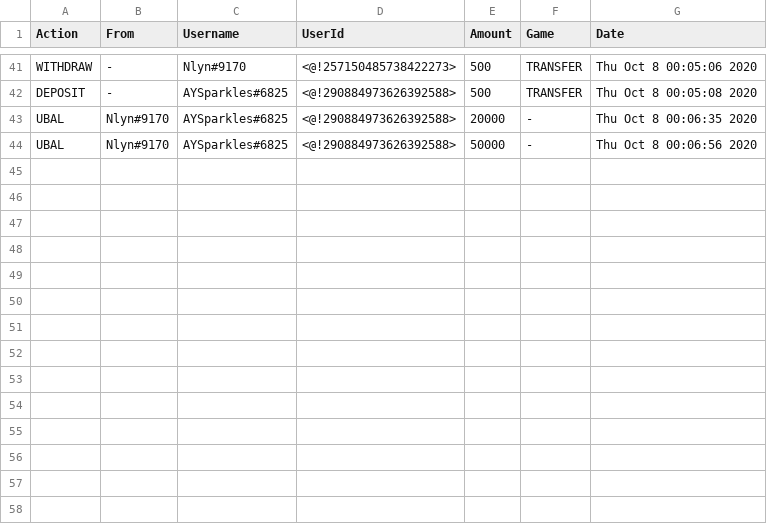
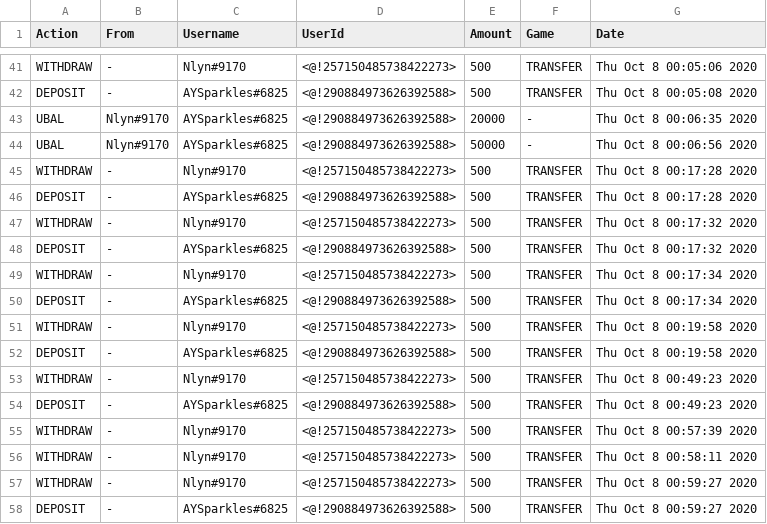
Before and after one commit to ravensp93/Discord-Casino-Bot, a CSV file: logs/transaction_Oct20.csv, drawn as a sheet; only a part is shown, gaps mark what is left out.

```diff
--- a/logs/transaction_Oct20.csv
+++ b/logs/transaction_Oct20.csv
@@ -44 +44,15 @@ UBAL,Nlyn#9170,AYSparkles#6825,<@!290884973626392588>,20000,-,Thu Oct  8 00:06:3
 UBAL,Nlyn#9170,AYSparkles#6825,<@!290884973626392588>,50000,-,Thu Oct  8 00:06:56 2020
+WITHDRAW,-,Nlyn#9170,<@!257150485738422273>,500,TRANSFER,Thu Oct  8 00:17:28 2020
+DEPOSIT,-,AYSparkles#6825,<@!290884973626392588>,500,TRANSFER,Thu Oct  8 00:17:28 2020
+WITHDRAW,-,Nlyn#9170,<@!257150485738422273>,500,TRANSFER,Thu Oct  8 00:17:32 2020
+DEPOSIT,-,AYSparkles#6825,<@!290884973626392588>,500,TRANSFER,Thu Oct  8 00:17:32 2020
+WITHDRAW,-,Nlyn#9170,<@!257150485738422273>,500,TRANSFER,Thu Oct  8 00:17:34 2020
+DEPOSIT,-,AYSparkles#6825,<@!290884973626392588>,500,TRANSFER,Thu Oct  8 00:17:34 2020
+WITHDRAW,-,Nlyn#9170,<@!257150485738422273>,500,TRANSFER,Thu Oct  8 00:19:58 2020
+DEPOSIT,-,AYSparkles#6825,<@!290884973626392588>,500,TRANSFER,Thu Oct  8 00:19:58 2020
+WITHDRAW,-,Nlyn#9170,<@!257150485738422273>,500,TRANSFER,Thu Oct  8 00:49:23 2020
+DEPOSIT,-,AYSparkles#6825,<@!290884973626392588>,500,TRANSFER,Thu Oct  8 00:49:23 2020
+WITHDRAW,-,Nlyn#9170,<@!257150485738422273>,500,TRANSFER,Thu Oct  8 00:57:39 2020
+WITHDRAW,-,Nlyn#9170,<@!257150485738422273>,500,TRANSFER,Thu Oct  8 00:58:11 2020
+WITHDRAW,-,Nlyn#9170,<@!257150485738422273>,500,TRANSFER,Thu Oct  8 00:59:27 2020
+DEPOSIT,-,AYSparkles#6825,<@!290884973626392588>,500,TRANSFER,Thu Oct  8 00:59:27 2020
```
Also changed, not shown: 2 other files.
